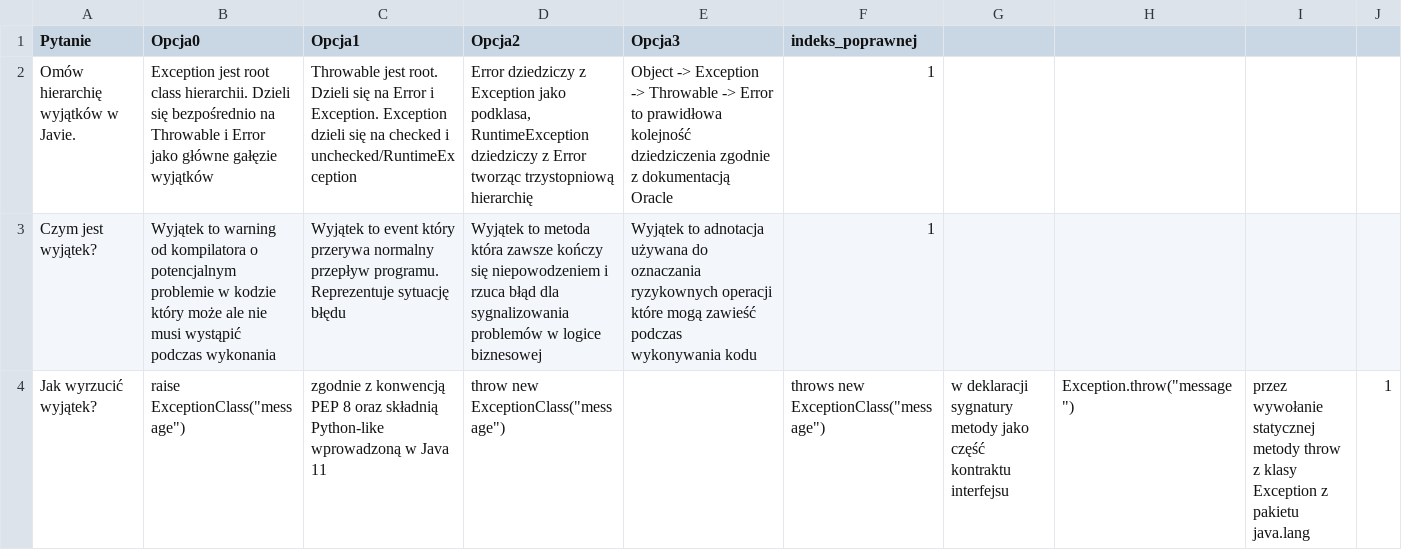
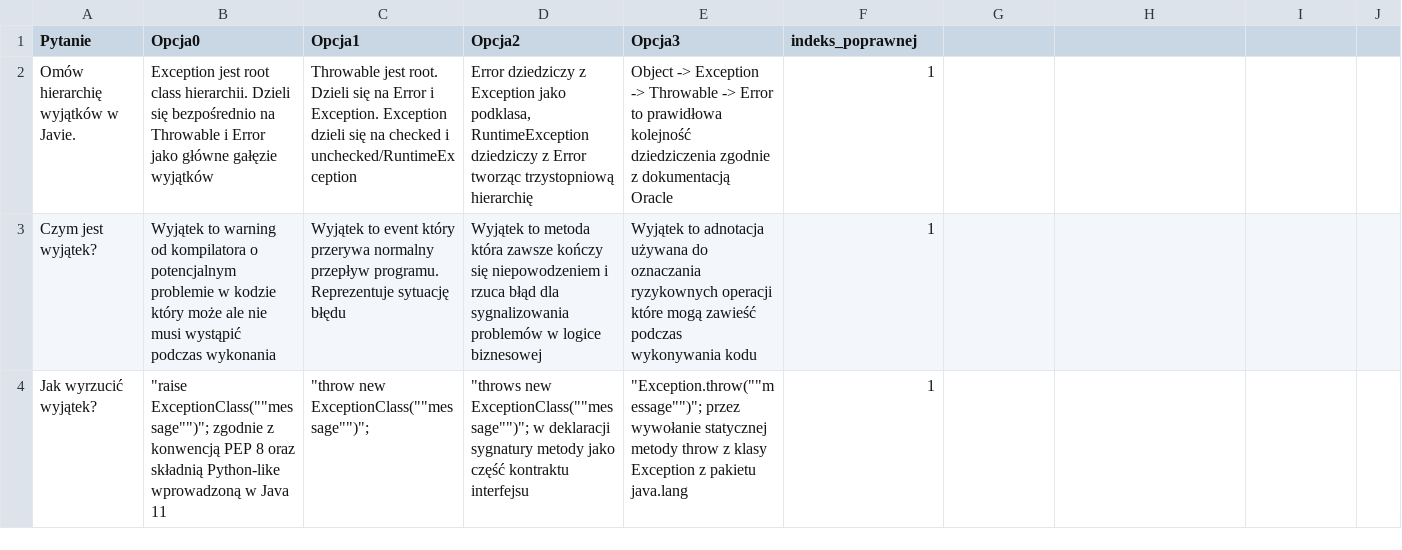
Before and after one commit to RomanBulinski/14_QuizFullStack, a CSV file: src/main/resources/data/java/java-wyjatki-quiz.csv, drawn as a sheet; only a part is shown; the diff covers the shown part only.

```diff
--- a/src/main/resources/data/java/java-wyjatki-quiz.csv
+++ b/src/main/resources/data/java/java-wyjatki-quiz.csv
@@ -3,2 +3,2 @@ Omów hierarchię wyjątków w Javie.;Exception jest root class hierarchii. Dzie
 Czym jest wyjątek?;Wyjątek to warning od kompilatora o potencjalnym problemie w kodzie który może ale nie musi wystąpić podczas wykonania;Wyjątek to event który przerywa normalny przepływ programu. Reprezentuje sytuację błędu;Wyjątek to metoda która zawsze kończy się niepowodzeniem i rzuca błąd dla sygnalizowania problemów w logice biznesowej;Wyjątek to adnotacja używana do oznaczania ryzykownych operacji które mogą zawieść podczas wykonywania kodu;1
-Jak wyrzucić wyjątek?;raise ExceptionClass("message"); zgodnie z konwencją PEP 8 oraz składnią Python-like wprowadzoną w Java 11;throw new ExceptionClass("message");;throws new ExceptionClass("message"); w deklaracji sygnatury metody jako część kontraktu interfejsu;Exception.throw("message"); przez wywołanie statycznej metody throw z klasy Exception z pakietu java.lang;1
+Jak wyrzucić wyjątek?;"""raise ExceptionClass(""""message"""")""; zgodnie z konwencją PEP 8 oraz składnią Python-like wprowadzoną w Java 11";"""throw new ExceptionClass(""""message"""")"";";"""throws new ExceptionClass(""""message"""")""; w deklaracji sygnatury metody jako część kontraktu interfejsu";"""Exception.throw(""""message"""")""; przez wywołanie statycznej metody throw z klasy Exception z pakietu java.lang";1
```
Also changed, not shown: 11 edited cells elsewhere in this file, src/main/resources/data/angular/angular-typescript-quiz.csv, src/main/resources/data/java/java-generyki-quiz.csv, 13 other files.
